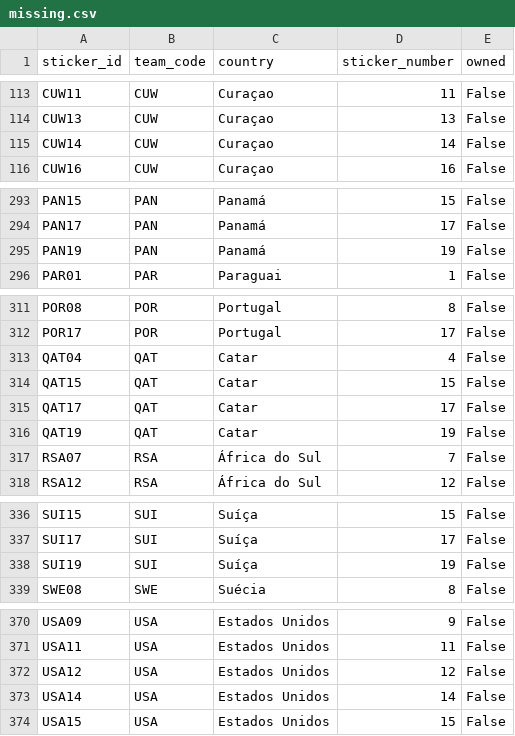
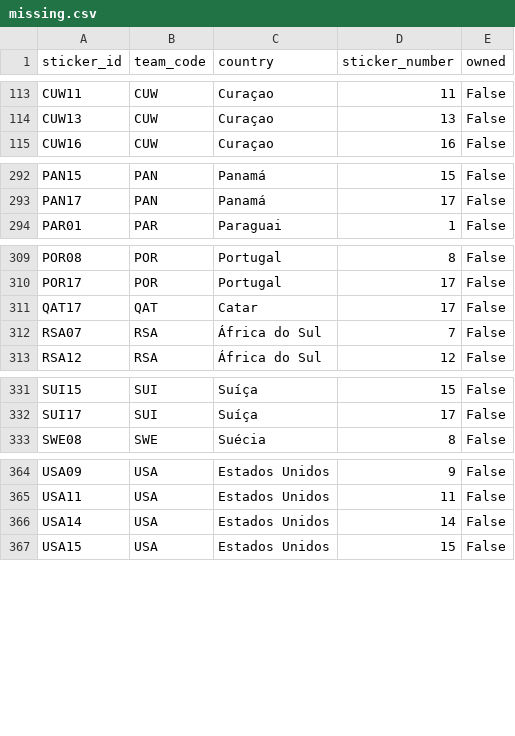
Before and after one commit to RafaSartorel/figurinhas-copa-2026, a CSV file: data/missing.csv, drawn as a sheet; only a part is shown, gaps mark what is left out.

```diff
--- a/data/missing.csv
+++ b/data/missing.csv
@@ -114,3 +114,2 @@ CUW11,CUW,Curaçao,11,False
 CUW13,CUW,Curaçao,13,False
-CUW14,CUW,Curaçao,14,False
 CUW16,CUW,Curaçao,16,False
@@ -294,3 +293,2 @@ PAN15,PAN,Panamá,15,False
 PAN17,PAN,Panamá,17,False
-PAN19,PAN,Panamá,19,False
 PAR01,PAR,Paraguai,1,False
@@ -312,6 +310,3 @@ POR08,POR,Portugal,8,False
 POR17,POR,Portugal,17,False
-QAT04,QAT,Catar,4,False
-QAT15,QAT,Catar,15,False
 QAT17,QAT,Catar,17,False
-QAT19,QAT,Catar,19,False
 RSA07,RSA,África do Sul,7,False
@@ -337,3 +332,2 @@ SUI15,SUI,Suíça,15,False
 SUI17,SUI,Suíça,17,False
-SUI19,SUI,Suíça,19,False
 SWE08,SWE,Suécia,8,False
@@ -371,3 +365,2 @@ USA09,USA,Estados Unidos,9,False
 USA11,USA,Estados Unidos,11,False
-USA12,USA,Estados Unidos,12,False
 USA14,USA,Estados Unidos,14,False
```
Also changed, not shown: data/owned.csv, 6 other files.
